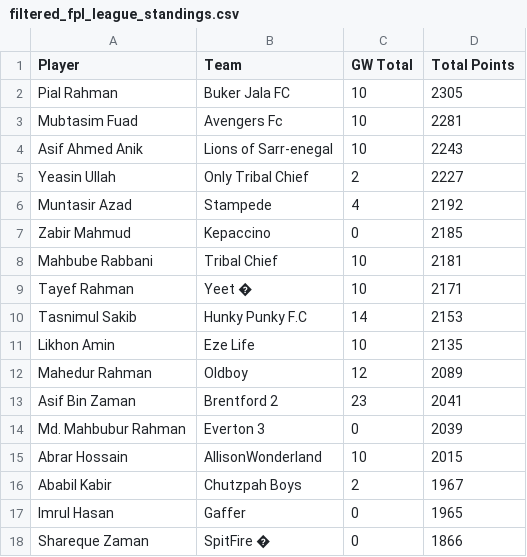
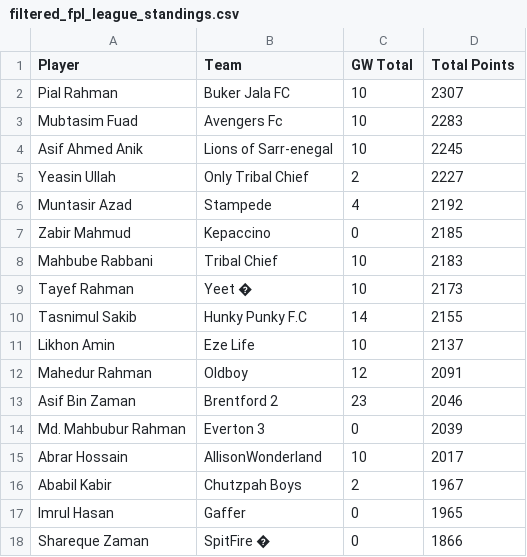
Before and after one commit to AbrarHossainHimself/flcb_fpl_mini_league, a CSV file: filtered_fpl_league_standings.csv, drawn as a sheet.

```diff
--- a/filtered_fpl_league_standings.csv
+++ b/filtered_fpl_league_standings.csv
@@ -1,5 +1,5 @@
 Player,Team,GW Total,Total Points
-Pial Rahman,Buker Jala FC,10,2305
-Mubtasim Fuad,Avengers Fc,10,2281
-Asif Ahmed Anik,Lions of Sarr-enegal,10,2243
+Pial Rahman,Buker Jala FC,10,2307
+Mubtasim Fuad,Avengers Fc,10,2283
+Asif Ahmed Anik,Lions of Sarr-enegal,10,2245
 Yeasin Ullah,Only Tribal Chief,2,2227
@@ -7,10 +7,10 @@ Muntasir Azad,Stampede,4,2192
 Zabir Mahmud,Kepaccino,0,2185
-Mahbube Rabbani,Tribal Chief,10,2181
-Tayef Rahman,Yeet �,10,2171
-Tasnimul Sakib,Hunky Punky F.C,14,2153
-Likhon Amin,Eze Life,10,2135
-Mahedur Rahman,Oldboy,12,2089
-Asif Bin Zaman,Brentford 2,23,2041
+Mahbube Rabbani,Tribal Chief,10,2183
+Tayef Rahman,Yeet �,10,2173
+Tasnimul Sakib,Hunky Punky F.C,14,2155
+Likhon Amin,Eze Life,10,2137
+Mahedur Rahman,Oldboy,12,2091
+Asif Bin Zaman,Brentford 2,23,2046
 Md. Mahbubur Rahman,Everton 3,0,2039
-Abrar Hossain,AllisonWonderland,10,2015
+Abrar Hossain,AllisonWonderland,10,2017
 Ababil Kabir,Chutzpah Boys,2,1967
```
Also changed, not shown: 1 other file.
